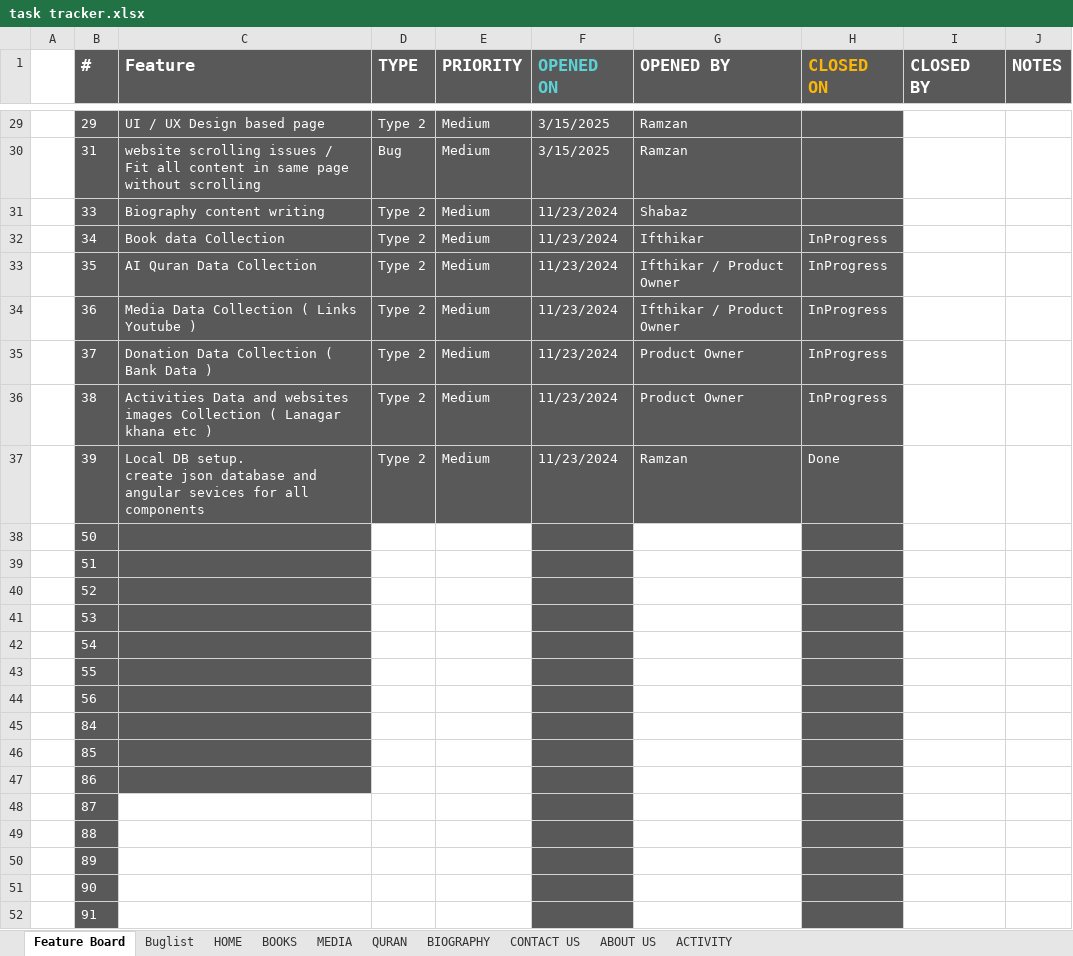
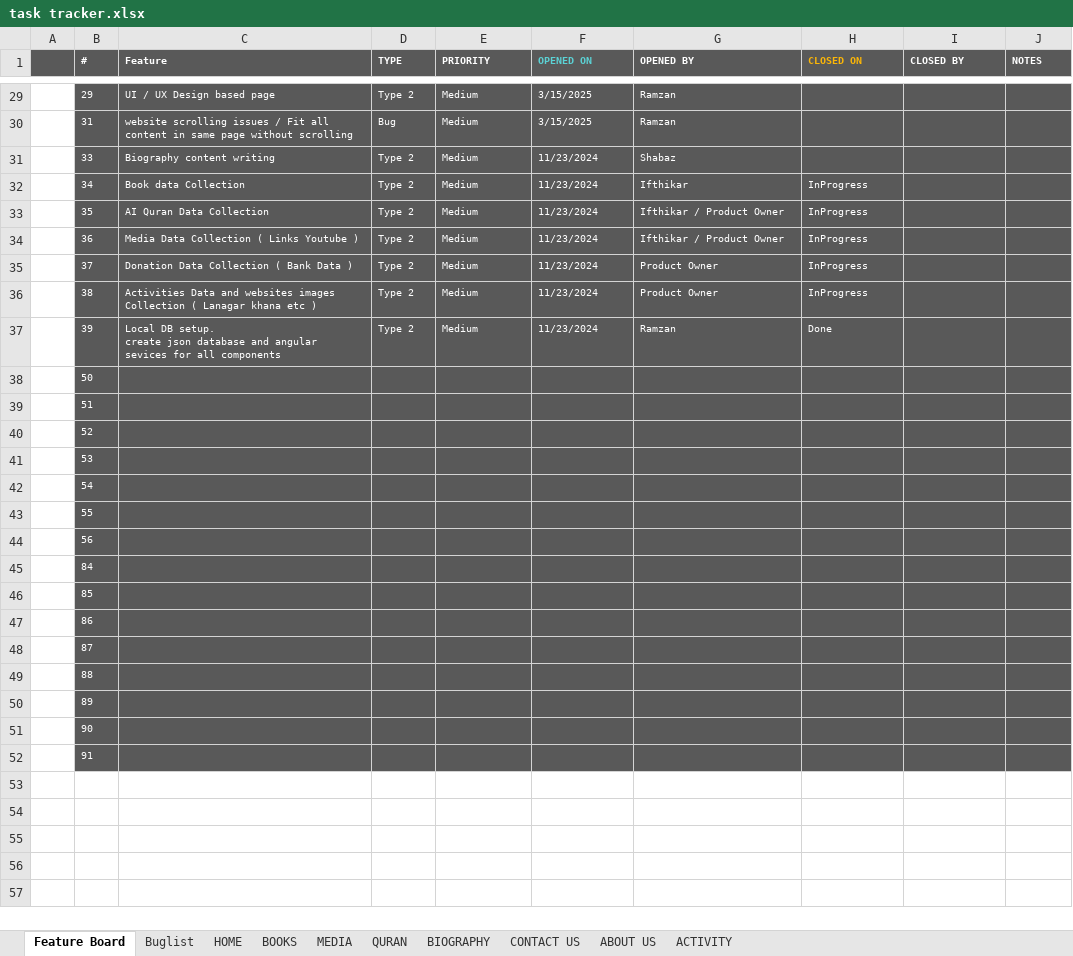
Before and after one commit to MominAli/AbulFatahWeb, an Excel workbook: client/src/assets/tracker/task tracker.xlsx, sheet Feature Board, drawn as a sheet; only a part is shown, gaps mark what is left out; values as stored, in another font and other column widths than the file's, no borders; table styles not drawn; the diff covers the shown part only; the diff names each change by its address in the sheet, - before the commit and + after, or states it on an @@ line.

```diff
--- a/client/src/assets/tracker/task tracker.xlsx (sheet Feature Board)
+++ b/client/src/assets/tracker/task tracker.xlsx (sheet Feature Board)
-A1 fill: none
+A1 fill: #595959
@@ B1:J1 text size: smaller @@
@@ B29:G31 text size: smaller @@
-I29:J52 fill: none
+I29:J52 fill: #595959
@@ B32:H37 text size: smaller @@
@@ B38:B52 text size: smaller @@
-D38:E47 fill: none
+D38:E47 fill: #595959
-G38:G52 fill: none
+G38:G52 fill: #595959
-C48:E52 fill: none
+C48:E52 fill: #595959
```
Also changed, not shown: cell formats elsewhere in this sheet.
